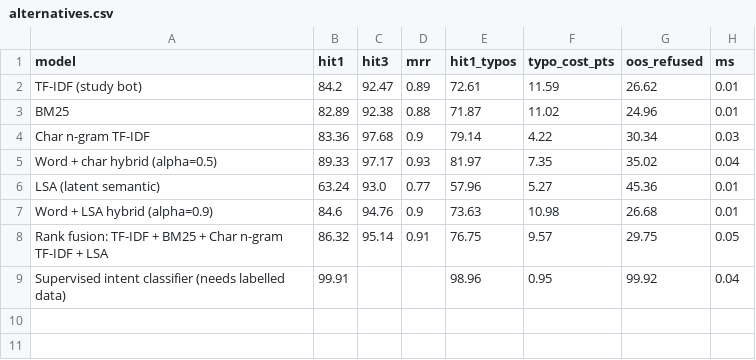
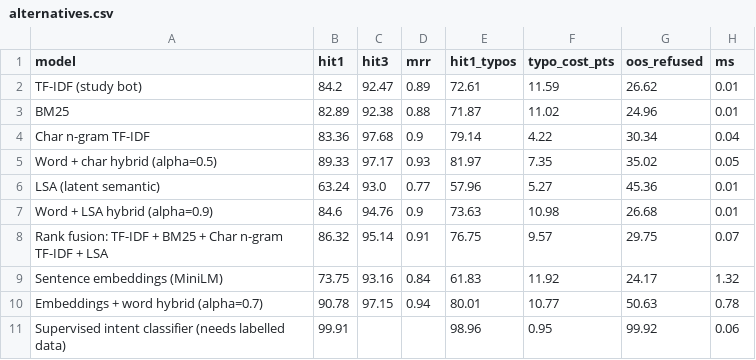
Before and after one commit to shagunrana02/chatbot_admin, a CSV file: results/offline/alternatives.csv, drawn as a sheet.

Commit message:
Embeddings results and v3 freeze record

```diff
--- a/results/offline/alternatives.csv
+++ b/results/offline/alternatives.csv
@@ -3,7 +3,9 @@ TF-IDF (study bot),84.2,92.47,0.89,72.61,11.59,26.62,0.01
 BM25,82.89,92.38,0.88,71.87,11.02,24.96,0.01
-Char n-gram TF-IDF,83.36,97.68,0.9,79.14,4.22,30.34,0.03
-Word + char hybrid (alpha=0.5),89.33,97.17,0.93,81.97,7.35,35.02,0.04
+Char n-gram TF-IDF,83.36,97.68,0.9,79.14,4.22,30.34,0.04
+Word + char hybrid (alpha=0.5),89.33,97.17,0.93,81.97,7.35,35.02,0.05
 LSA (latent semantic),63.24,93.0,0.77,57.96,5.27,45.36,0.01
 Word + LSA hybrid (alpha=0.9),84.6,94.76,0.9,73.63,10.98,26.68,0.01
-Rank fusion: TF-IDF + BM25 + Char n-gram TF-IDF + LSA,86.32,95.14,0.91,76.75,9.57,29.75,0.05
-Supervised intent classifier (needs labelled data),99.91,,,98.96,0.95,99.92,0.04
+Rank fusion: TF-IDF + BM25 + Char n-gram TF-IDF + LSA,86.32,95.14,0.91,76.75,9.57,29.75,0.07
+Sentence embeddings (MiniLM),73.75,93.16,0.84,61.83,11.92,24.17,1.32
+Embeddings + word hybrid (alpha=0.7),90.78,97.15,0.94,80.01,10.77,50.63,0.78
+Supervised intent classifier (needs labelled data),99.91,,,98.96,0.95,99.92,0.06
```
Also changed, not shown: 2 other files.
